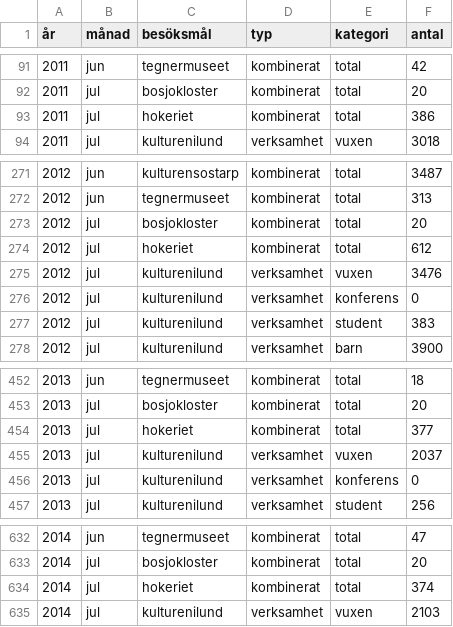
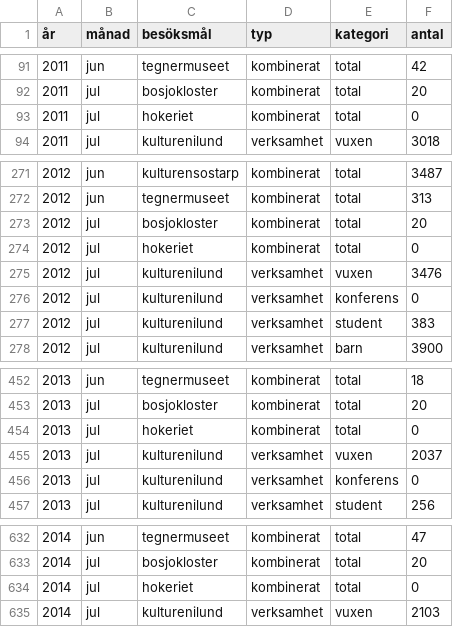
Before and after one commit to kultpub/site, a CSV file: besoksdata.csv, drawn as a sheet; only a part is shown, gaps mark what is left out.

Commit message:
Update besoksdata.csv

```diff
--- a/besoksdata.csv
+++ b/besoksdata.csv
@@ -92,3 +92,3 @@
 2011;jul;bosjokloster;kombinerat;total;20
-2011;jul;hokeriet;kombinerat;total;386
+2011;jul;hokeriet;kombinerat;total;0
 2011;jul;kulturenilund;verksamhet;vuxen;3018
@@ -273,3 +273,3 @@
 2012;jul;bosjokloster;kombinerat;total;20
-2012;jul;hokeriet;kombinerat;total;612
+2012;jul;hokeriet;kombinerat;total;0
 2012;jul;kulturenilund;verksamhet;vuxen;3476
@@ -453,3 +453,3 @@
 2013;jul;bosjokloster;kombinerat;total;20
-2013;jul;hokeriet;kombinerat;total;377
+2013;jul;hokeriet;kombinerat;total;0
 2013;jul;kulturenilund;verksamhet;vuxen;2037
@@ -633,3 +633,3 @@
 2014;jul;bosjokloster;kombinerat;total;20
-2014;jul;hokeriet;kombinerat;total;374
+2014;jul;hokeriet;kombinerat;total;0
 2014;jul;kulturenilund;verksamhet;vuxen;2103
```
